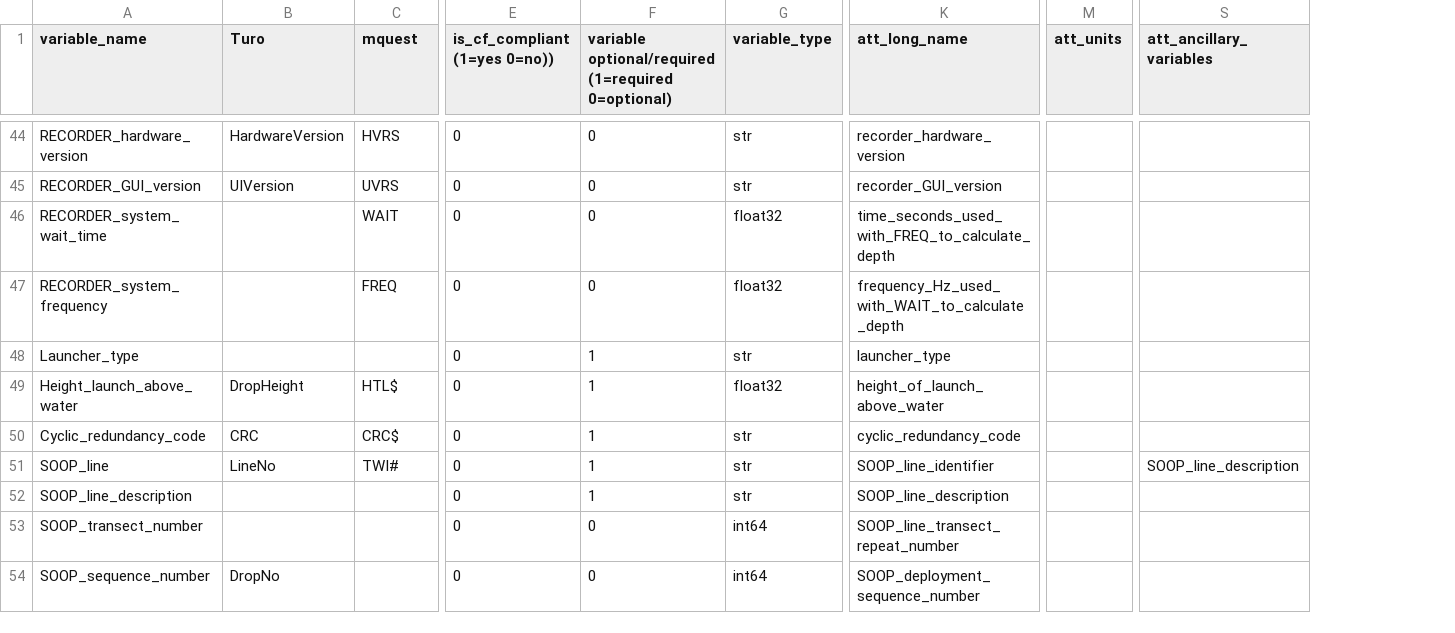
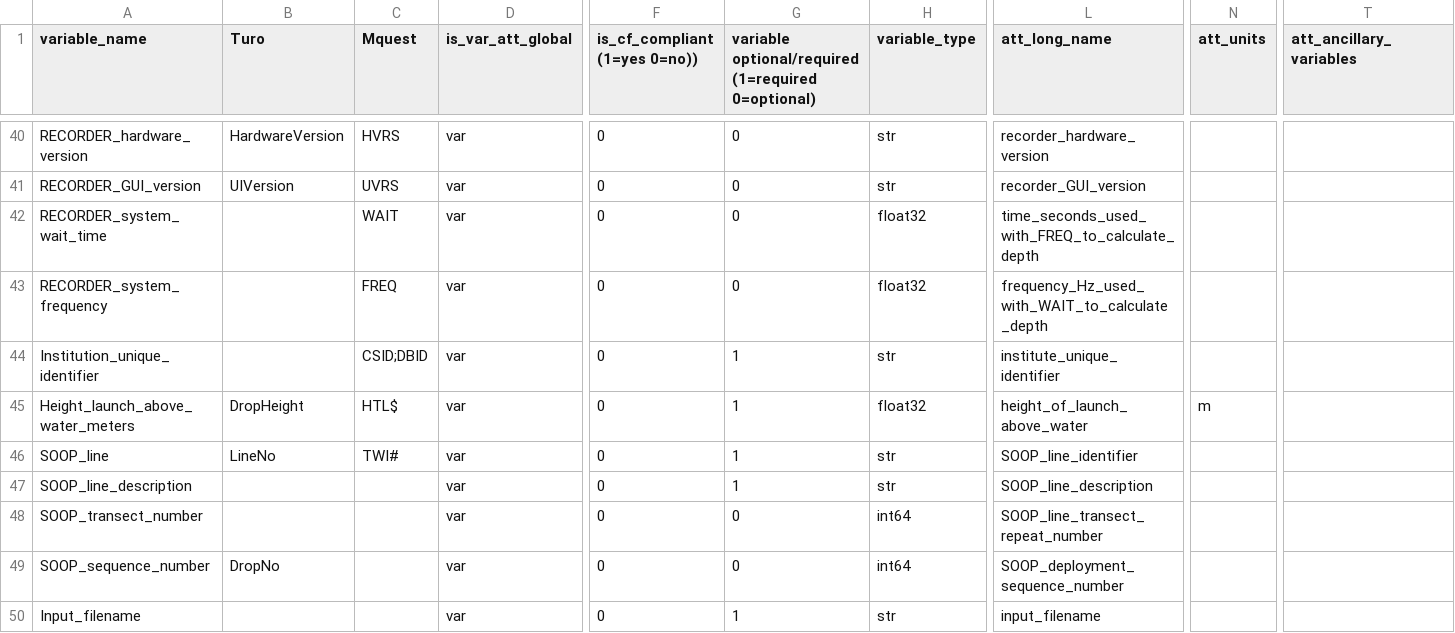
Before and after one commit to BecCowley/data-services, a CSV file: SOOP/SOOP_XBT/DELAYED/netcdfVars_v1.csv, drawn as a sheet; only a part is shown, gaps mark what is left out; addresses are those after the commit; rows hold the shown columns only; the diff covers the shown part only; the diff names each change by its address in the sheet, - before the commit and + after, or states it on an @@ line.

```diff
--- a/SOOP/SOOP_XBT/DELAYED/netcdfVars_v1.csv
+++ b/SOOP/SOOP_XBT/DELAYED/netcdfVars_v1.csv
+column D (is_var_att_global), rows 40-43: all var; rows 45-49: all var
-C1: mquest
+C1: Mquest
@@ row 48 moved to row 53: Launcher_type @@
+row 44: Institution_unique_identifier |  | CSID;DBID | var | 0 | 1 | str | institute_unique_identifier
-A45 (variable_name): Height_launch_above_water
+A45 (variable_name): Height_launch_above_water_meters
-N45 (att_units): (empty)
+N45 (att_units): m
@@ row 50 moved to row 54: Cyclic_redundancy_code @@
-T46 (att_ancillary_variables): SOOP_line_description
+T46 (att_ancillary_variables): (empty)
@@ row 21 moved to row 50: Input_filename @@
```
Also changed, not shown: 2 added rows, 3 removed rows, 3 moved rows and 8 edited cells elsewhere in this file, SOOP/SOOP_XBT/DELAYED/netcdfVars_v2.csv, 6 other files.
